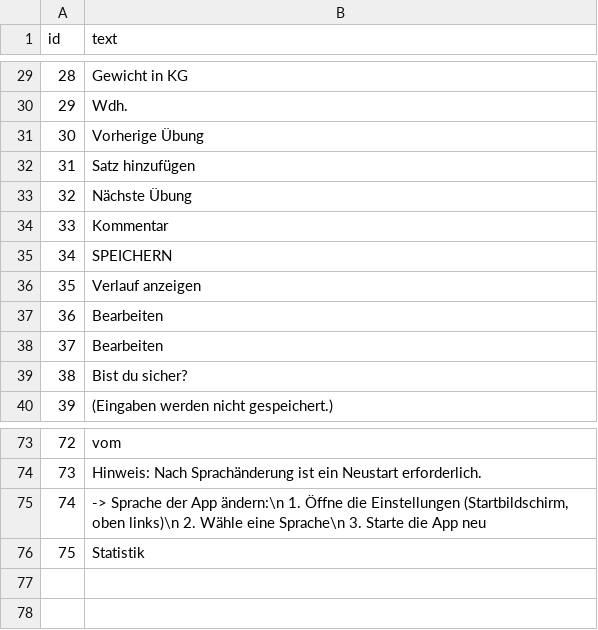
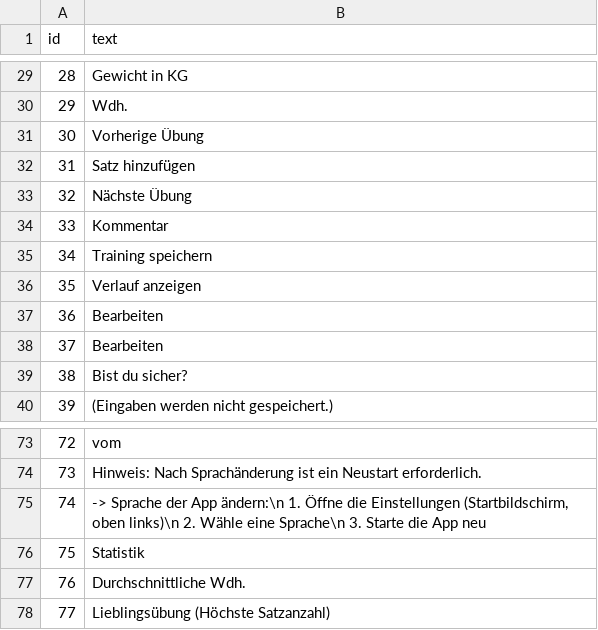
Before and after one commit to m-kras/PowerPath, a CSV file: data/languages/german.csv, drawn as a sheet; only a part is shown, gaps mark what is left out.

```diff
--- a/data/languages/german.csv
+++ b/data/languages/german.csv
@@ -34,3 +34,3 @@ id;text
 33;Kommentar
-34;SPEICHERN
+34;Training speichern
 35;Verlauf anzeigen
@@ -76 +76,3 @@ id;text
 75;Statistik
+76;Durchschnittliche Wdh.
+77;Lieblingsübung (Höchste Satzanzahl)
```
Also changed, not shown: data/languages/english.csv, data/languages/russian.csv, 4 other files.
